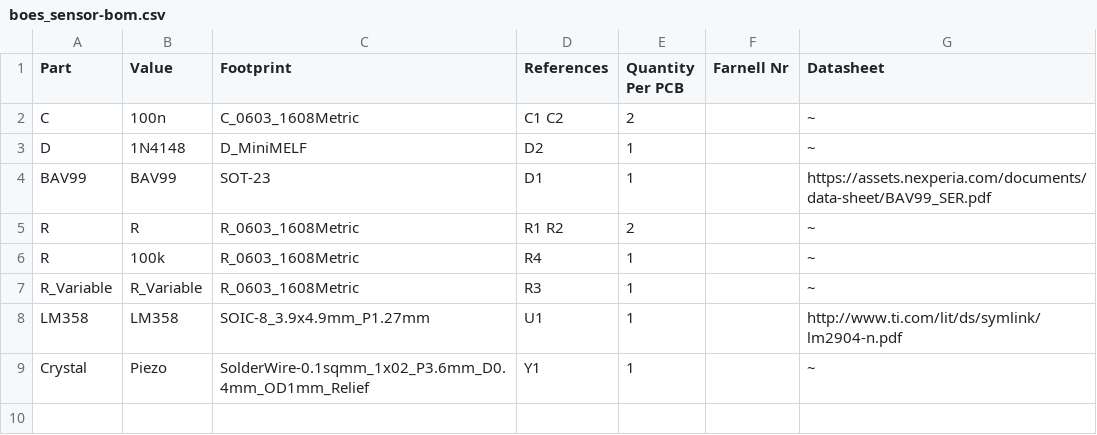
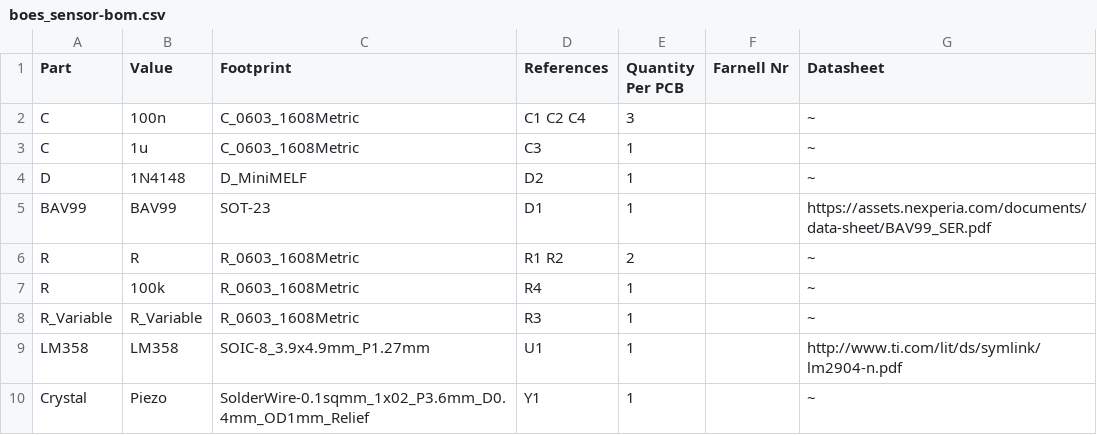
Before and after one commit to AntarktisZ11/boes, a CSV file: docs/pcb-boes-sensor/BoM/boes_sensor-bom.csv, drawn as a sheet.

```diff
--- a/docs/pcb-boes-sensor/BoM/boes_sensor-bom.csv
+++ b/docs/pcb-boes-sensor/BoM/boes_sensor-bom.csv
@@ -1,3 +1,4 @@
 "Part","Value","Footprint","References","Quantity Per PCB","Farnell Nr","Datasheet"
-"C","100n","C_0603_1608Metric","C1 C2","2","","~"
+"C","100n","C_0603_1608Metric","C1 C2 C4","3","","~"
+"C","1u","C_0603_1608Metric","C3","1","","~"
 "D","1N4148","D_MiniMELF","D2","1","","~"
```
Also changed, not shown: 4 other files.
